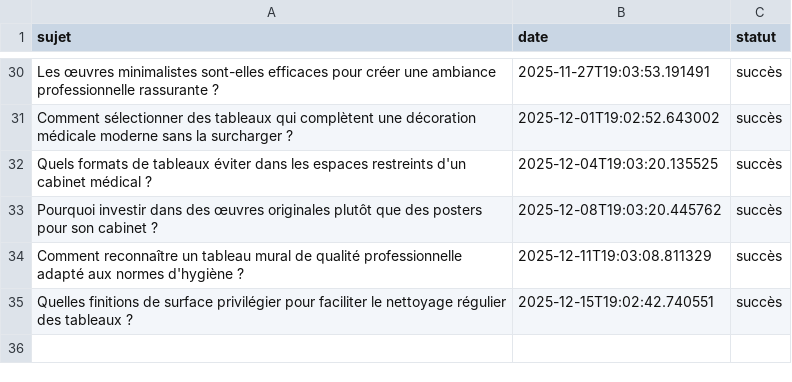
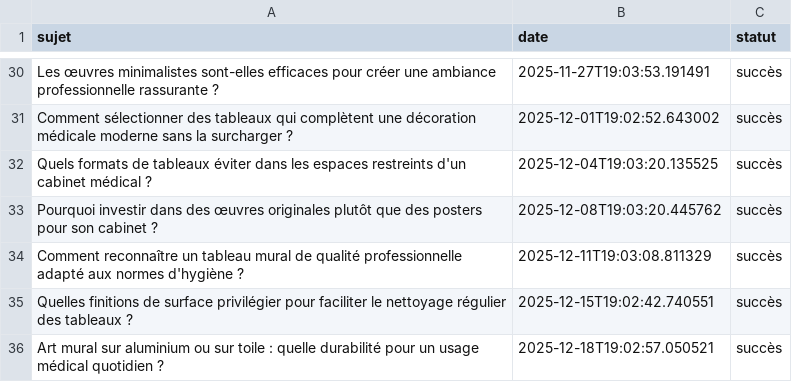
Before and after one commit to Metalosmose21/Cabinet-m-dical-2, a CSV file: sujets_traites.csv, drawn as a sheet; only a part is shown, gaps mark what is left out.

```diff
--- a/sujets_traites.csv
+++ b/sujets_traites.csv
@@ -35 +35,2 @@ Comment reconnaître un tableau mural de qualité professionnelle adapté aux no
 Quelles finitions de surface privilégier pour faciliter le nettoyage régulier des tableaux ?,2025-12-15T19:02:42.740551,succès
+Art mural sur aluminium ou sur toile : quelle durabilité pour un usage médical quotidien ?,2025-12-18T19:02:57.050521,succès
```
Also changed, not shown: sujets.csv.
